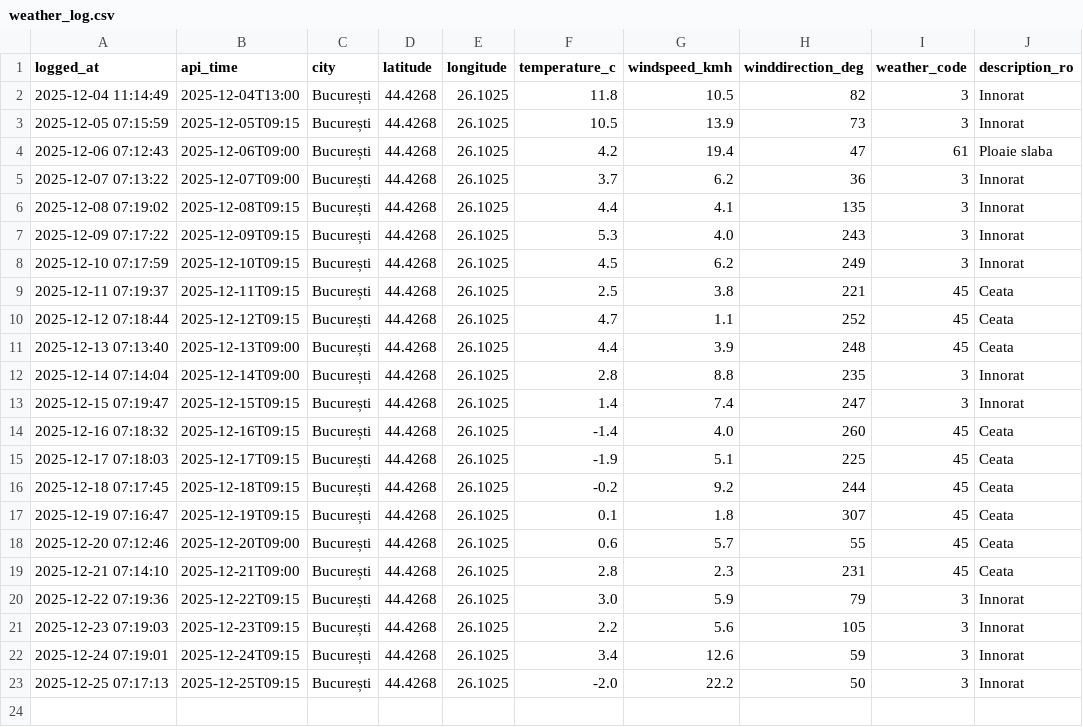
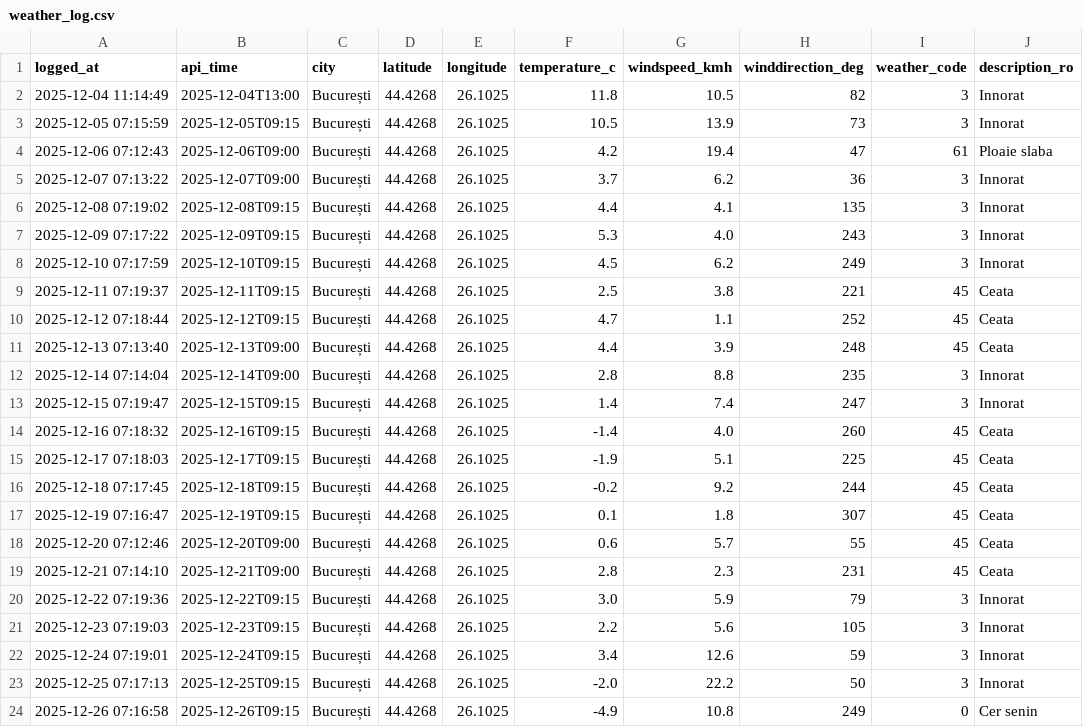
Before and after one commit to vladandrei28/Weather-Fetcher, a CSV file: weather_log.csv, drawn as a sheet; the diff names each change by its address in the sheet, - before the commit and + after, or states it on an @@ line.

```diff
--- a/weather_log.csv
+++ b/weather_log.csv
+row 24: 2025-12-26 07:16:58 | 2025-12-26T09:15 | București | 44.4268 | 26.1025 | -4.9 | 10.8 | 249 | 0 | Cer senin
```
